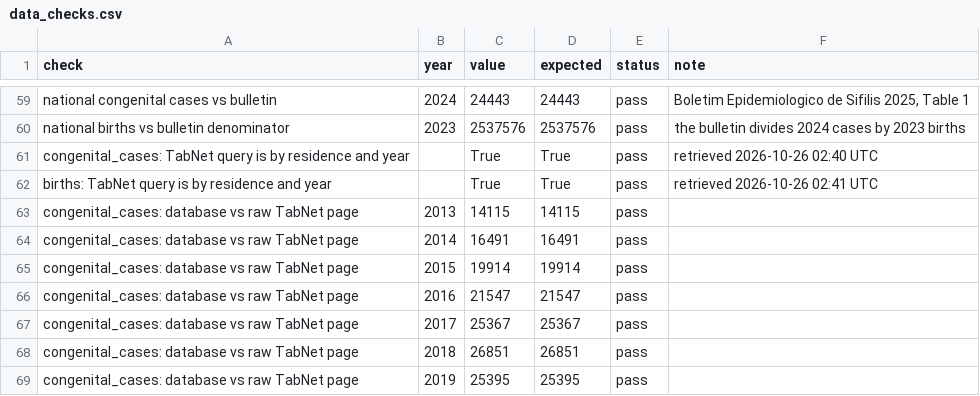
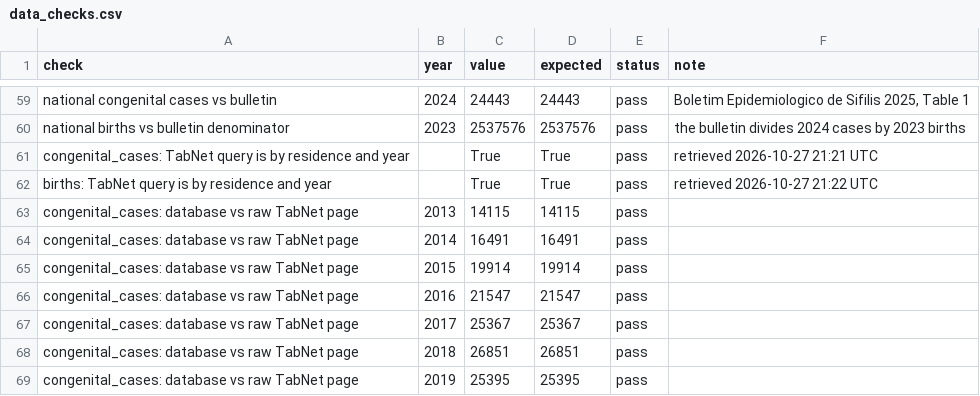
Before and after one commit to ChristineBi/bis527-final-project, a CSV file: data/shared/data_checks.csv, drawn as a sheet; only a part is shown, gaps mark what is left out.

```diff
--- a/data/shared/data_checks.csv
+++ b/data/shared/data_checks.csv
@@ -60,4 +60,4 @@ national congenital cases vs bulletin,2024,24443,24443,pass,"Boletim Epidemiolog
 national births vs bulletin denominator,2023,2537576,2537576,pass,the bulletin divides 2024 cases by 2023 births
-congenital_cases: TabNet query is by residence and year,,True,True,pass,retrieved 2026-10-26 02:40 UTC
-births: TabNet query is by residence and year,,True,True,pass,retrieved 2026-10-26 02:41 UTC
+congenital_cases: TabNet query is by residence and year,,True,True,pass,retrieved 2026-10-27 21:21 UTC
+births: TabNet query is by residence and year,,True,True,pass,retrieved 2026-10-27 21:22 UTC
 congenital_cases: database vs raw TabNet page,2013,14115,14115,pass,
```
Also changed, not shown: 18 other files.
